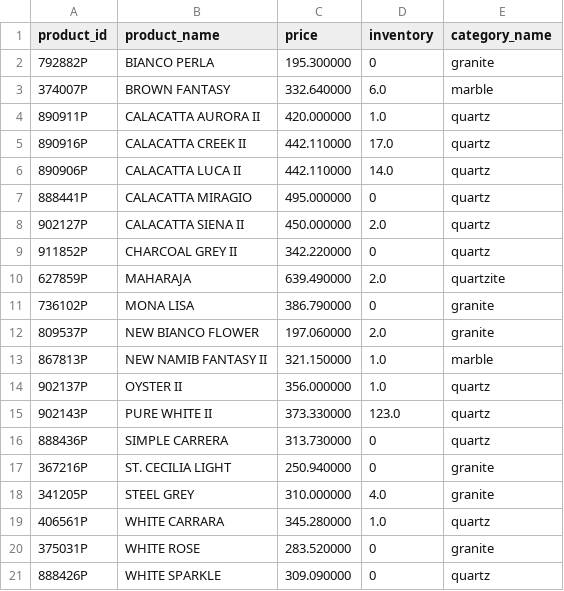
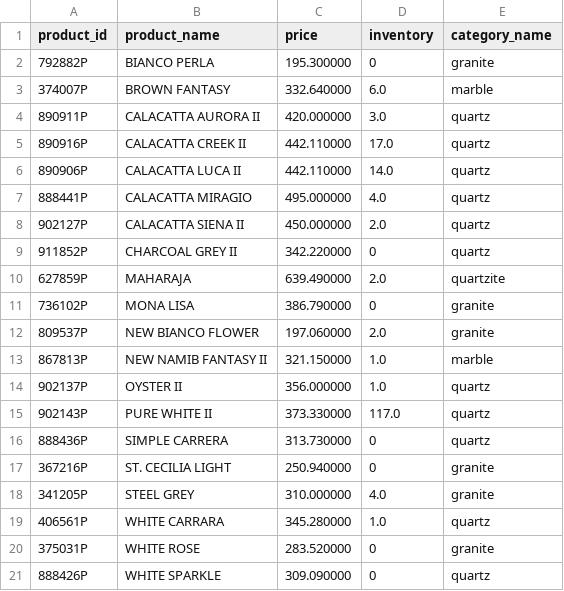
Before and after one commit to VedantAndhale/fl-scrapper, a CSV file: output/products.csv, drawn as a sheet.

```diff
--- a/output/products.csv
+++ b/output/products.csv
@@ -3,6 +3,6 @@ product_id,product_name,price,inventory,category_name
 374007P,BROWN FANTASY,332.640000,6.0,marble
-890911P,CALACATTA AURORA II,420.000000,1.0,quartz
+890911P,CALACATTA AURORA II,420.000000,3.0,quartz
 890916P,CALACATTA CREEK II,442.110000,17.0,quartz
 890906P,CALACATTA LUCA II,442.110000,14.0,quartz
-888441P,CALACATTA MIRAGIO,495.000000,0,quartz
+888441P,CALACATTA MIRAGIO,495.000000,4.0,quartz
 902127P,CALACATTA SIENA II,450.000000,2.0,quartz
@@ -14,3 +14,3 @@ product_id,product_name,price,inventory,category_name
 902137P,OYSTER II,356.000000,1.0,quartz
-902143P,PURE WHITE II,373.330000,123.0,quartz
+902143P,PURE WHITE II,373.330000,117.0,quartz
 888436P,SIMPLE CARRERA,313.730000,0,quartz
```
Also changed, not shown: 1 other file.
